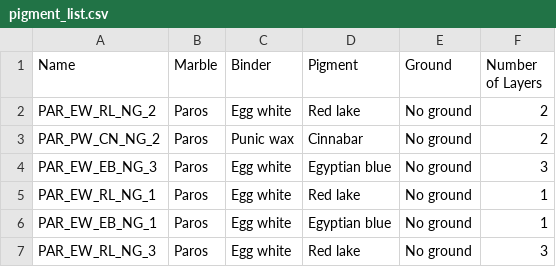
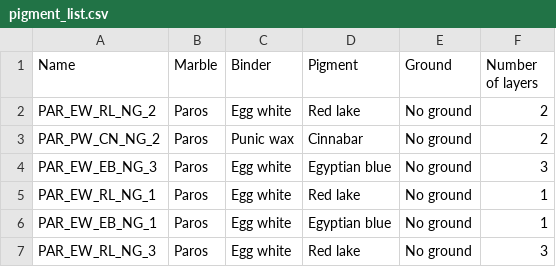
Before and after one commit to LXu93/SpectralPigment, a CSV file: Data/pigment_list.csv, drawn as a sheet; only a part is shown.

```diff
--- a/Data/pigment_list.csv
+++ b/Data/pigment_list.csv
@@ -1,2 +1,2 @@
-Name,Marble,Binder,Pigment,Ground,Number of Layers
+Name,Marble,Binder,Pigment,Ground,Number of layers
 PAR_EW_RL_NG_2,Paros,Egg white,Red lake,No ground,2
```
Also changed, not shown: 5 other files.
